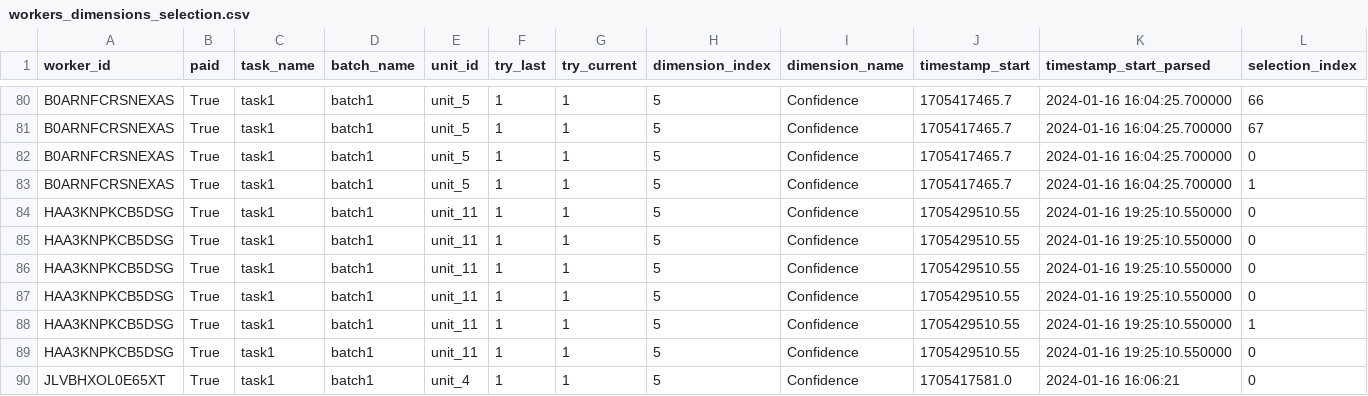
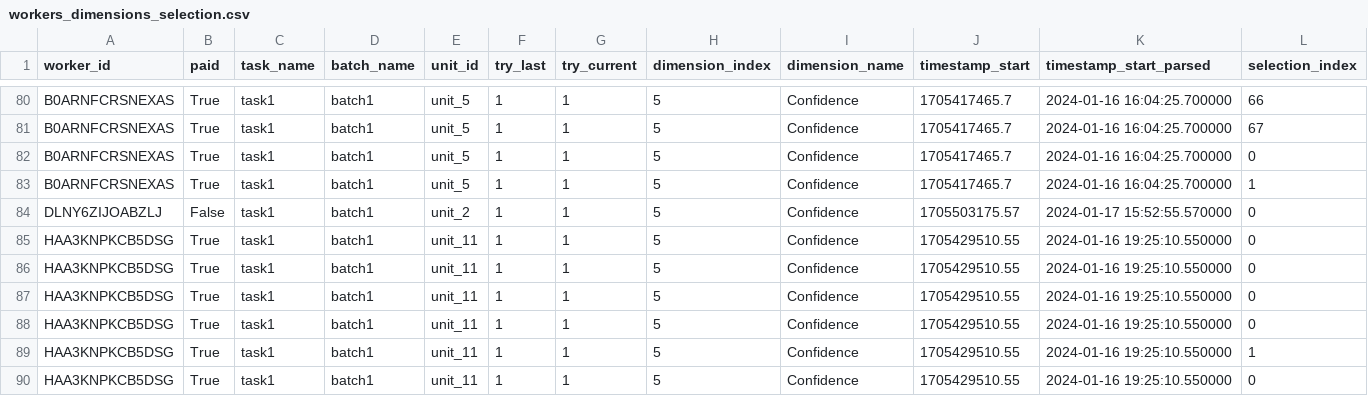
Before and after one commit to gianluca-fava/Project_Crowd_Source, a CSV file: Crowd_Frame riscaricato/data/result/task1/Dataframe/workers_dimensions_selection.csv, drawn as a sheet; only a part is shown, gaps mark what is left out; the shorter side is filled out with more unchanged rows; rows hold the shown columns only; the diff names each change by its address in the sheet, - before the commit and + after, or states it on an @@ line.

```diff
--- a/Crowd_Frame riscaricato/data/result/task1/Dataframe/workers_dimensions_selection.csv
+++ b/Crowd_Frame riscaricato/data/result/task1/Dataframe/workers_dimensions_selection.csv
+row 84: DLNY6ZIJOABZLJ | False | task1 | batch1 | unit_2 | 1 | 1 | 5 | Confidence | 1705503175.57 | 2024-01-17 15:52:55.570000 | 0
```
Also changed, not shown: Crowd_Frame riscaricato/data/result/task1/Dataframe/workers_acl.csv, Crowd_Frame riscaricato/data/result/task1/Dataframe/workers_answers.csv, 13 other files.
